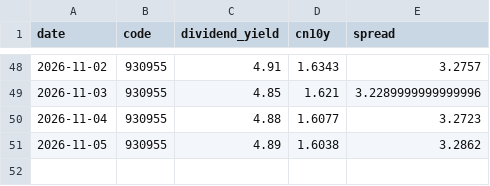
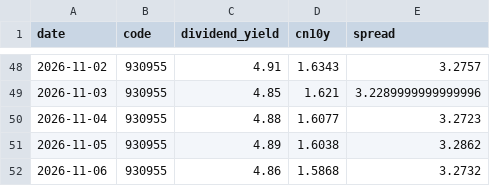
Before and after one commit to ConnieLH/etf-monitor-cloud, a CSV file: history/dividend_yield_history.csv, drawn as a sheet; only a part is shown, gaps mark what is left out; the diff names each change by its address in the sheet, - before the commit and + after, or states it on an @@ line.

```diff
--- a/history/dividend_yield_history.csv
+++ b/history/dividend_yield_history.csv
+row 52: 2026-11-06 | 930955 | 4.86 | 1.5868 | 3.2732
```
Also changed, not shown: history/daily_snapshots.csv.
